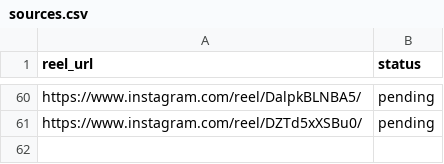
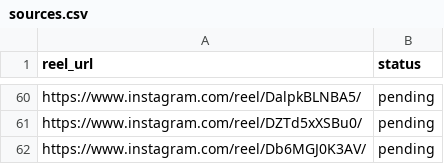
Before and after one commit to rjydly/feedity.tv, a CSV file: sources.csv, drawn as a sheet; only a part is shown, gaps mark what is left out; the diff names each change by its address in the sheet, - before the commit and + after, or states it on an @@ line.

Commit message:
Add reel Db6MGJ0K3AV via Telegram [skip ci]

```diff
--- a/sources.csv
+++ b/sources.csv
+row 62: https://www.instagram.com/reel/Db6MGJ0K3AV/ | pending
```
